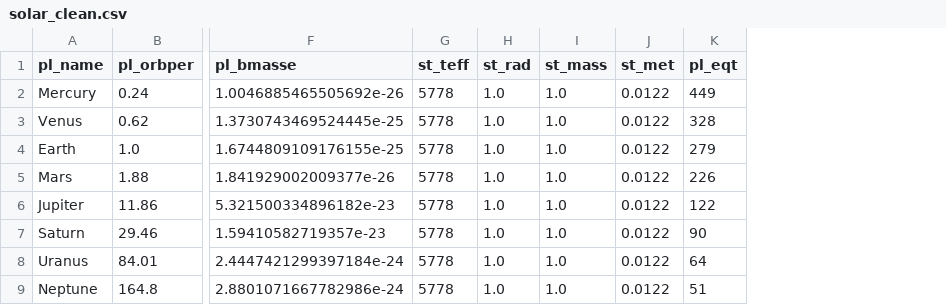
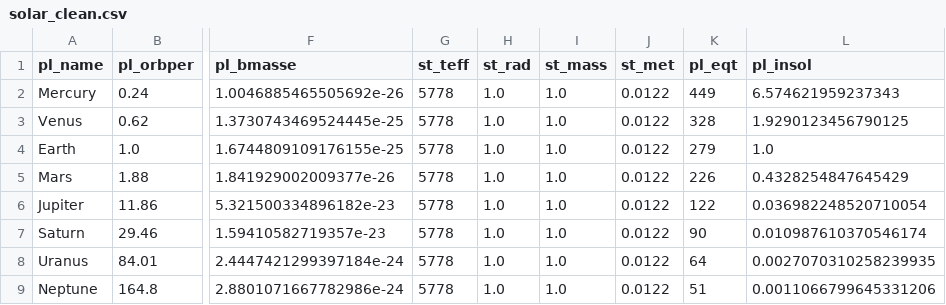
Before and after one commit to TowelGreen/solar-exo-explorer, a CSV file: notebooks/solar_clean.csv, drawn as a sheet; only a part is shown, gaps mark what is left out; the diff names each change by its address in the sheet, - before the commit and + after, or states it on an @@ line.

```diff
--- a/notebooks/solar_clean.csv
+++ b/notebooks/solar_clean.csv
+column L (pl_insol), rows 2-9: 6.574621959237343 | 1.9290123456790125 | 1.0 | 0.4328254847645429 | 0.036982248520710054 | 0.010987610370546174 | 0.0027070310258239935 | 0.0011066799645331206
```
Also changed, not shown: 2 other files.
